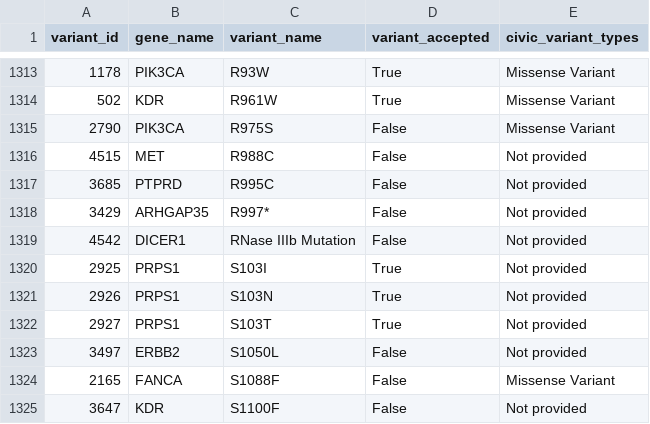
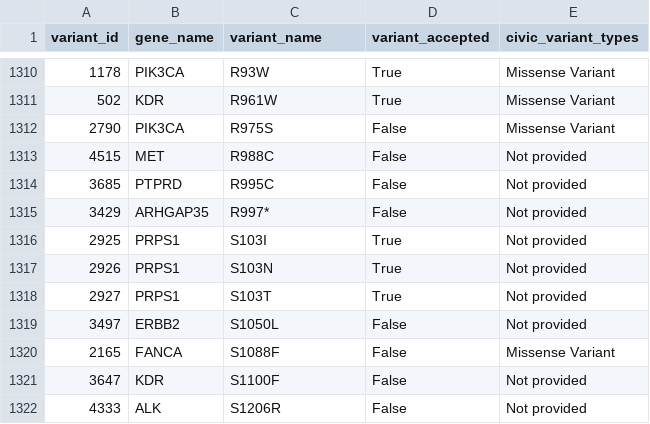
Before and after one commit to GenomicMedLab/variation-normalizer-manuscript, a TSV file: analysis/civic/variation_analysis/should_be_able_to_normalize_protein_variant_queries.tsv, drawn as a sheet; only a part is shown, gaps mark what is left out; the shorter side is filled out with more unchanged rows; the diff covers the shown part only; the diff names each change by its address in the sheet, - before the commit and + after, or states it on an @@ line.

```diff
--- a/analysis/civic/variation_analysis/should_be_able_to_normalize_protein_variant_queries.tsv
+++ b/analysis/civic/variation_analysis/should_be_able_to_normalize_protein_variant_queries.tsv
-row 1319: 4542 | DICER1 | RNase IIIb Mutation | False | Not provided
```
Also changed, not shown: 7 removed rows elsewhere in this file, analysis/civic/variation_analysis/not_supported_variants.tsv, analysis/civic/variation_analysis/unable_to_normalize_queries.tsv, 1 other file.
